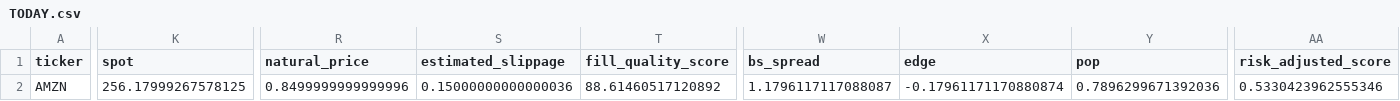
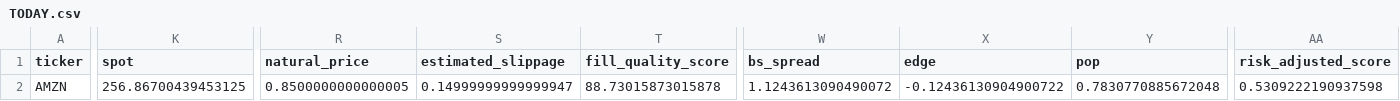
Before and after one commit to aglucaci/options, a CSV file: tables/TODAY.csv, drawn as a sheet; only a part is shown, gaps mark what is left out; the diff covers the shown part only; the diff names each change by its address in the sheet, - before the commit and + after, or states it on an @@ line.

```diff
--- a/tables/TODAY.csv
+++ b/tables/TODAY.csv
-K2 (spot): 256.17999267578125
+K2 (spot): 256.86700439453125
-R2 (natural_price): 0.8499999999999996
+R2 (natural_price): 0.8500000000000005
-S2 (estimated_slippage): 0.15000000000000036
+S2 (estimated_slippage): 0.14999999999999947
-T2 (fill_quality_score): 88.61460517120892
+T2 (fill_quality_score): 88.73015873015878
-W2 (bs_spread): 1.1796117117088087
+W2 (bs_spread): 1.1243613090490072
-X2 (edge): -0.17961171170880874
+X2 (edge): -0.12436130904900722
-Y2 (pop): 0.7896299671392036
+Y2 (pop): 0.7830770885672048
-AA2 (risk_adjusted_score): 0.5330423962555346
+AA2 (risk_adjusted_score): 0.5309222190937598
```
Also changed, not shown: 65 edited cells elsewhere in this file, tables/TODAY_CREDIT.csv, tables/rejected_trades_TODAY.csv, 2 other files.
